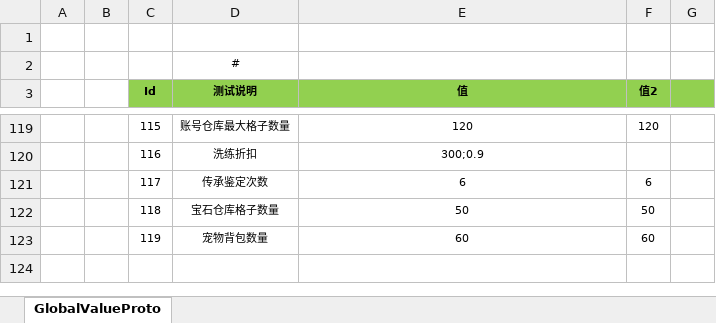
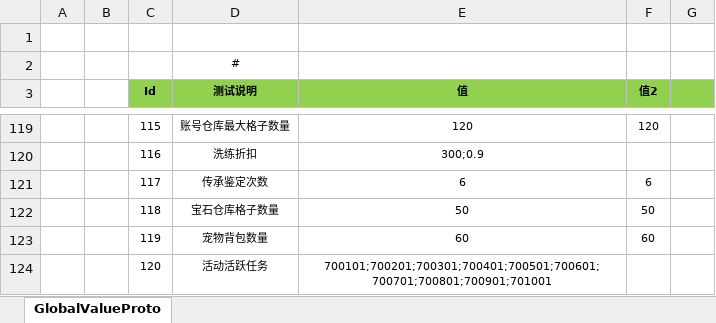
Before and after one commit to csyinghuochong/weijing, an Excel workbook: Excel/GlobalValueConfig.xlsx, sheet GlobalValueProto, drawn as a sheet; only a part is shown, gaps mark what is left out; values as stored, in another font and other column widths than the file's, no borders; the diff names each change by its address in the sheet, - before the commit and + after, or states it on an @@ line.

```diff
--- a/Excel/GlobalValueConfig.xlsx (sheet GlobalValueProto)
+++ b/Excel/GlobalValueConfig.xlsx (sheet GlobalValueProto)
+row 124:  |  | 120 | 活动活跃任务 | 700101;700201;700301;700401;700501;700601;700701;700801;700901;701001
```
Also changed, not shown: Excel/StoreSellConfig.xlsx, Excel/TaskCountryConfig.xlsx, 17 other files.
